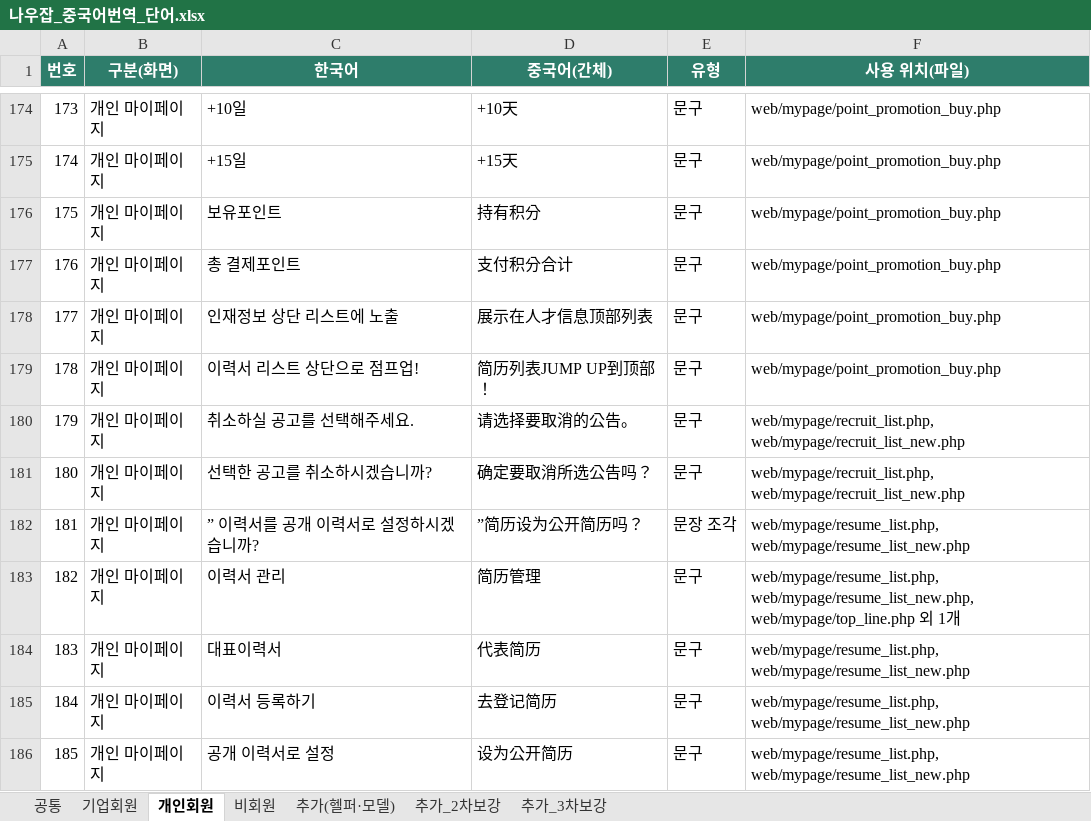
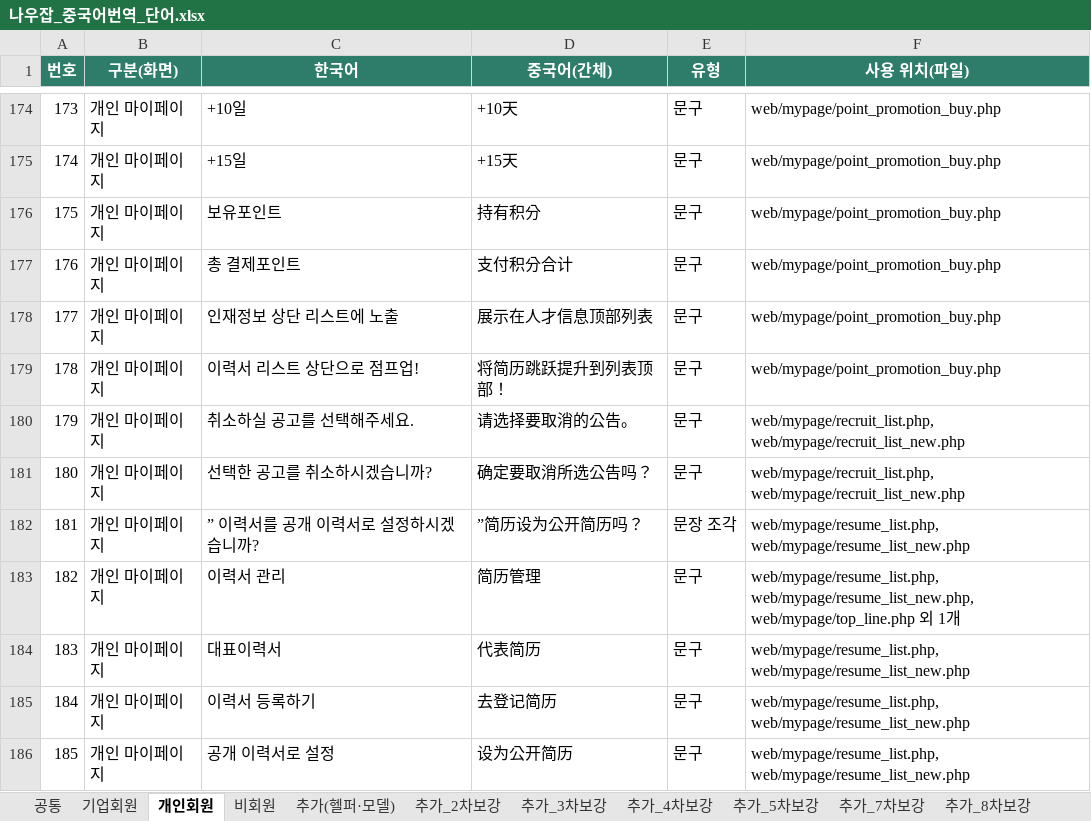
Before and after one commit to naujob/nowjob_dev, an Excel workbook: 나우잡_중국어번역_단어.xlsx, sheet 개인회원, drawn as a sheet; only a part is shown, gaps mark what is left out; values as stored, in another font and other column widths than the file's, no borders; the diff names each change by its address in the sheet, - before the commit and + after, or states it on an @@ line.

```diff
--- a/나우잡_중국어번역_단어.xlsx (sheet 개인회원)
+++ b/나우잡_중국어번역_단어.xlsx (sheet 개인회원)
+sheet tab: 추가_4차보강
+sheet tab: 추가_5차보강
+sheet tab: 추가_7차보강
+sheet tab: 추가_8차보강
-D179 (중국어(간체)): 简历列表JUMP UP到顶部！
+D179 (중국어(간체)): 将简历跳跃提升到列表顶部！
```
Also changed, not shown: sheet 공통, sheet 추가_2차보강, other sheet tabs, 35 other files.
